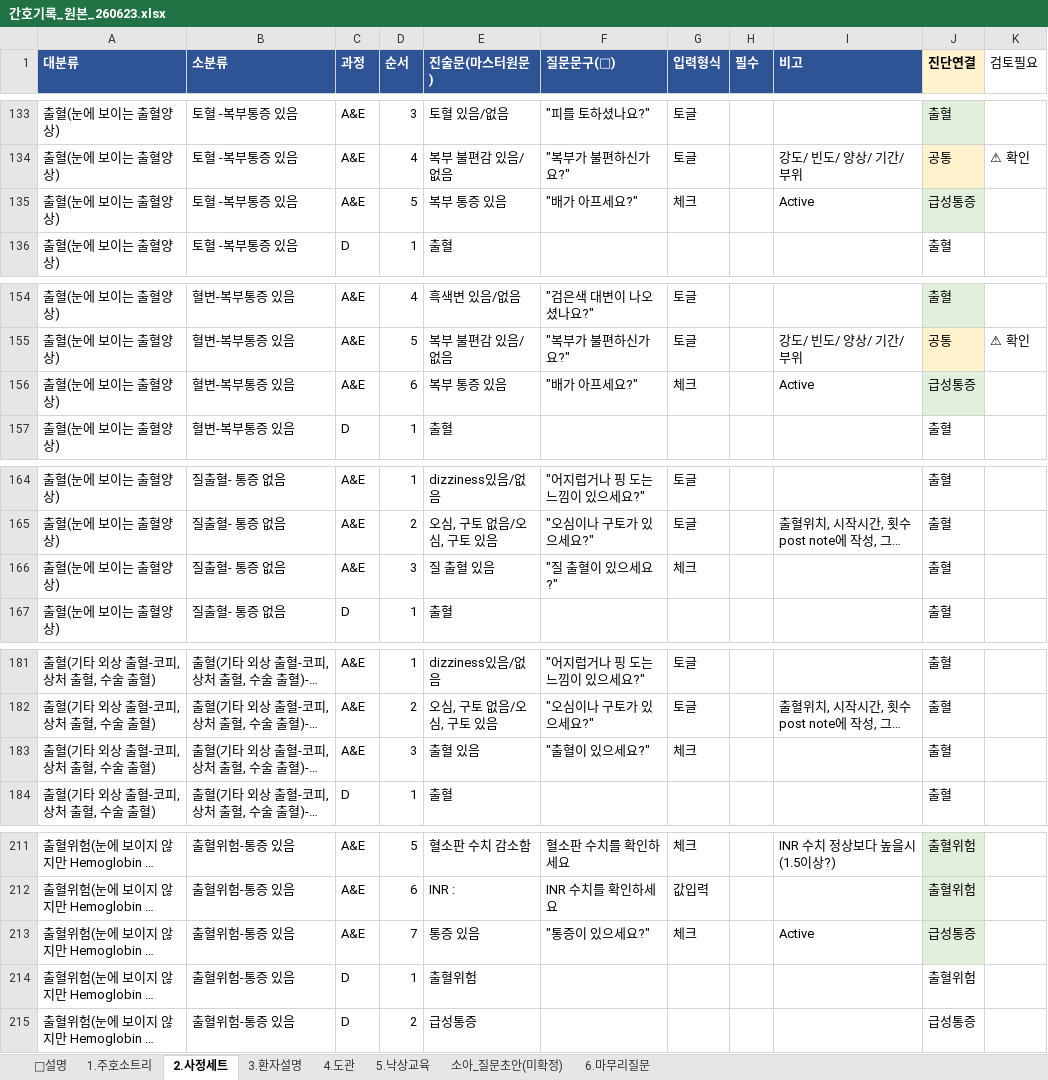
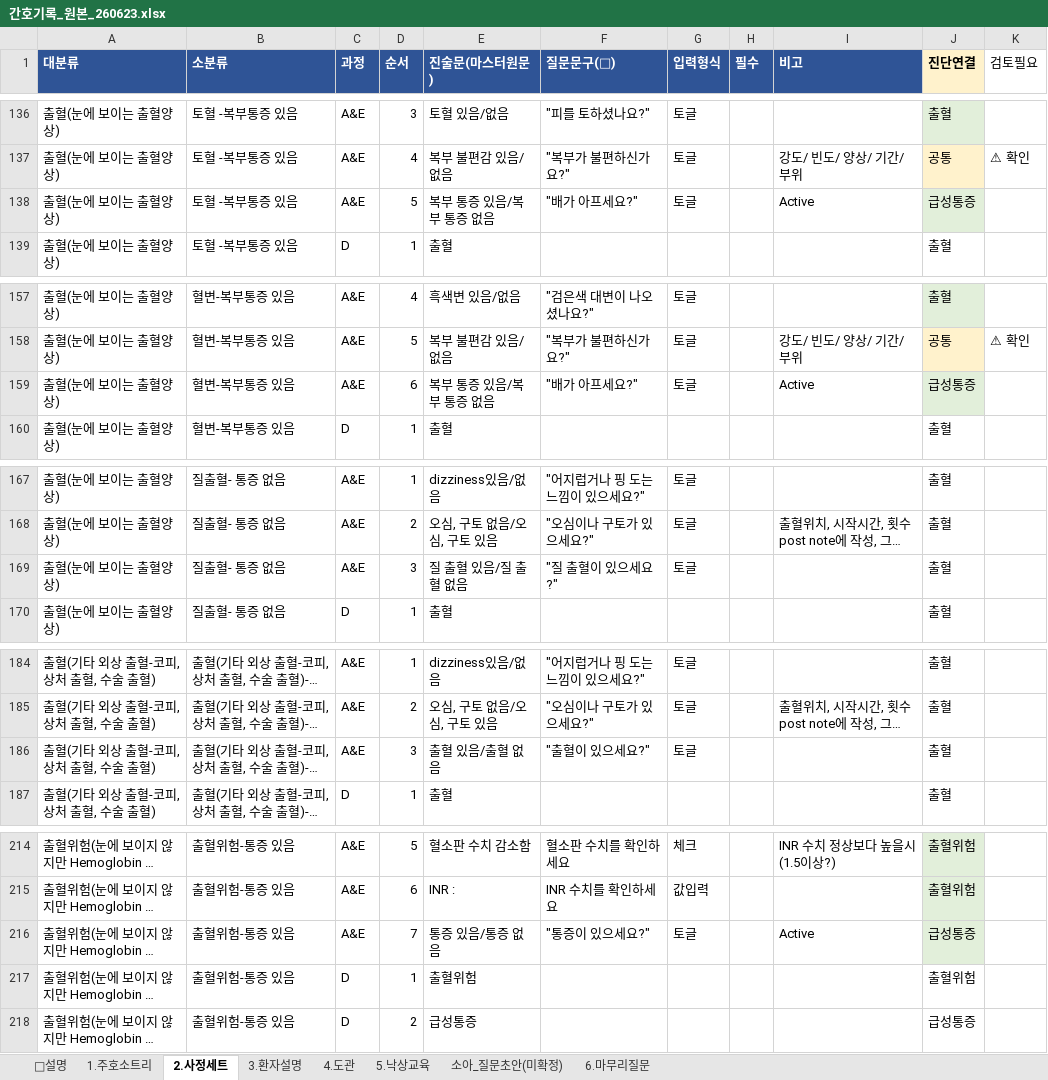
Before and after one commit to chipsjr0614/NFH_New, an Excel workbook: 3_서비스/NFH간호기록/data/간호기록_원본_260623.xlsx, sheet 2.사정세트, drawn as a sheet; only a part is shown, gaps mark what is left out; long unchanged cells end in …; values as stored, in another font and other column widths than the file's, no borders; addresses are those after the commit; the diff covers the shown part only; the diff names each change by its address in the sheet, - before the commit and + after, or states it on an @@ line.

```diff
--- a/3_서비스/NFH간호기록/data/간호기록_원본_260623.xlsx (sheet 2.사정세트)
+++ b/3_서비스/NFH간호기록/data/간호기록_원본_260623.xlsx (sheet 2.사정세트)
-E138 (진술문(마스터원문)): 복부 통증 있음
+E138 (진술문(마스터원문)): 복부 통증 있음/복부 통증 없음
-G138 (입력형식): 체크
+G138 (입력형식): 토글
-E159 (진술문(마스터원문)): 복부 통증 있음
+E159 (진술문(마스터원문)): 복부 통증 있음/복부 통증 없음
-G159 (입력형식): 체크
+G159 (입력형식): 토글
-E169 (진술문(마스터원문)): 질 출혈 있음
+E169 (진술문(마스터원문)): 질 출혈 있음/질 출혈 없음
-G169 (입력형식): 체크
+G169 (입력형식): 토글
-E186 (진술문(마스터원문)): 출혈 있음
+E186 (진술문(마스터원문)): 출혈 있음/출혈 없음
-G186 (입력형식): 체크
+G186 (입력형식): 토글
-E216 (진술문(마스터원문)): 통증 있음
+E216 (진술문(마스터원문)): 통증 있음/통증 없음
-G216 (입력형식): 체크
+G216 (입력형식): 토글
```
Also changed, not shown: 3 added rows and 39 edited cells elsewhere in this sheet, 3 other files.
